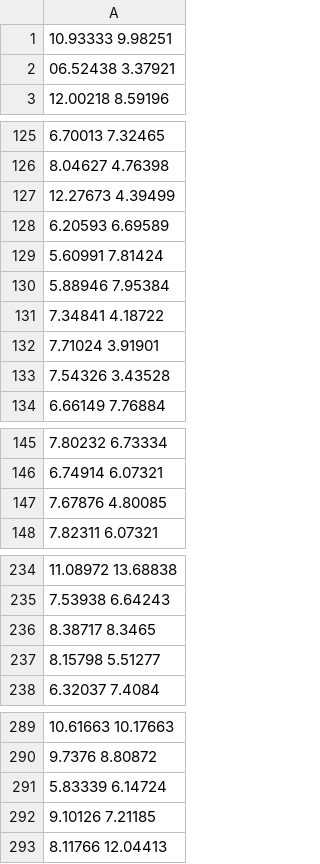
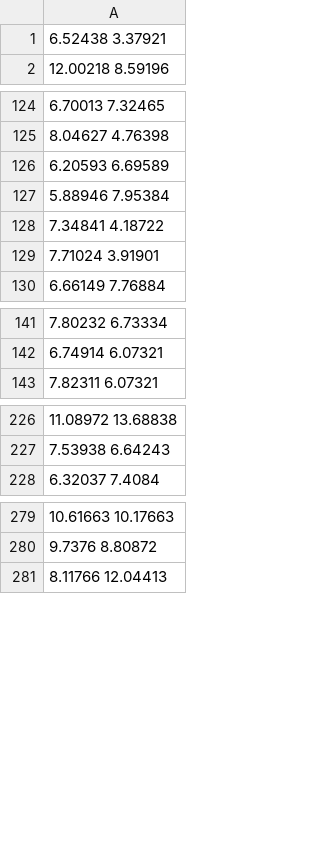
Before and after one commit to alechew/Case1_6339, a CSV file: Innovation/cities_only_lat_long_b.csv, drawn as a sheet; only a part is shown, gaps mark what is left out; the diff covers the shown part only.

Commit message:
fixing match of cities with lat and long

```diff
--- a/Innovation/cities_only_lat_long_b.csv
+++ b/Innovation/cities_only_lat_long_b.csv
@@ -1,3 +1,2 @@
-10.93333 9.98251
-06.52438 3.37921
+6.52438 3.37921
 12.00218 8.59196
@@ -126,5 +125,3 @@
 8.04627 4.76398
-12.27673 4.39499
 6.20593 6.69589
-5.60991 7.81424
 5.88946 7.95384
@@ -132,3 +129,2 @@
 7.71024 3.91901
-7.54326 3.43528
 6.66149 7.76884
@@ -146,3 +142,2 @@
 6.74914 6.07321
-7.67876 4.80085
 7.82311 6.07321
@@ -235,4 +227,2 @@
 7.53938 6.64243
-8.38717 8.3465
-8.15798 5.51277
 6.32037 7.4084
@@ -290,4 +280,2 @@
 9.7376 8.80872
-5.83339 6.14724
-9.10126 7.21185
 8.11766 12.04413
```
Also changed, not shown: 7 removed rows and 1 edited cell elsewhere in this file, 3 other files.
